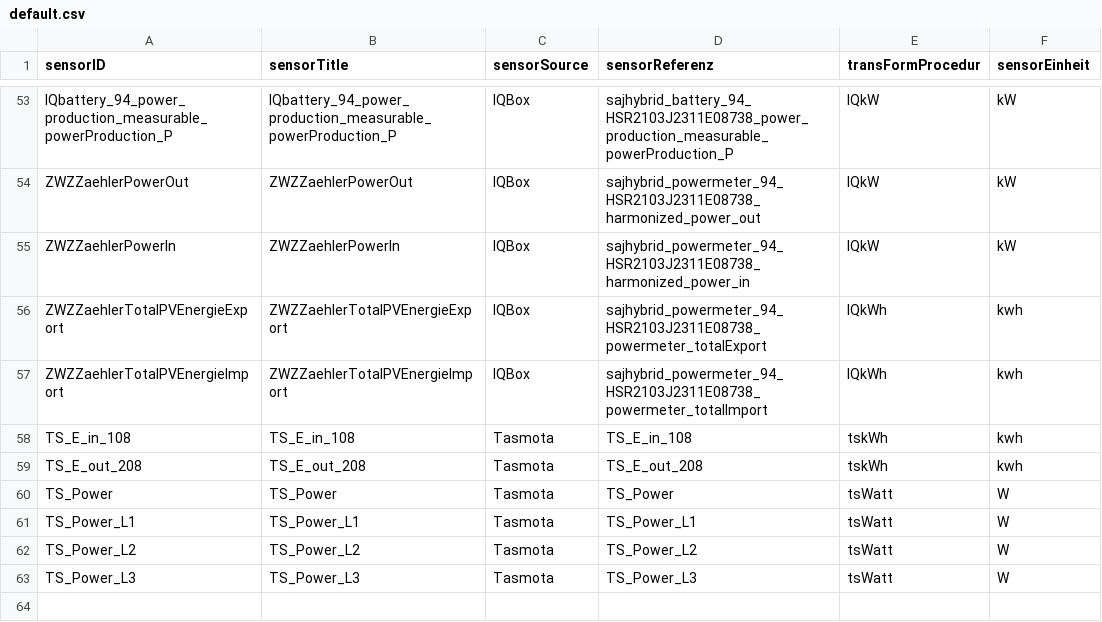
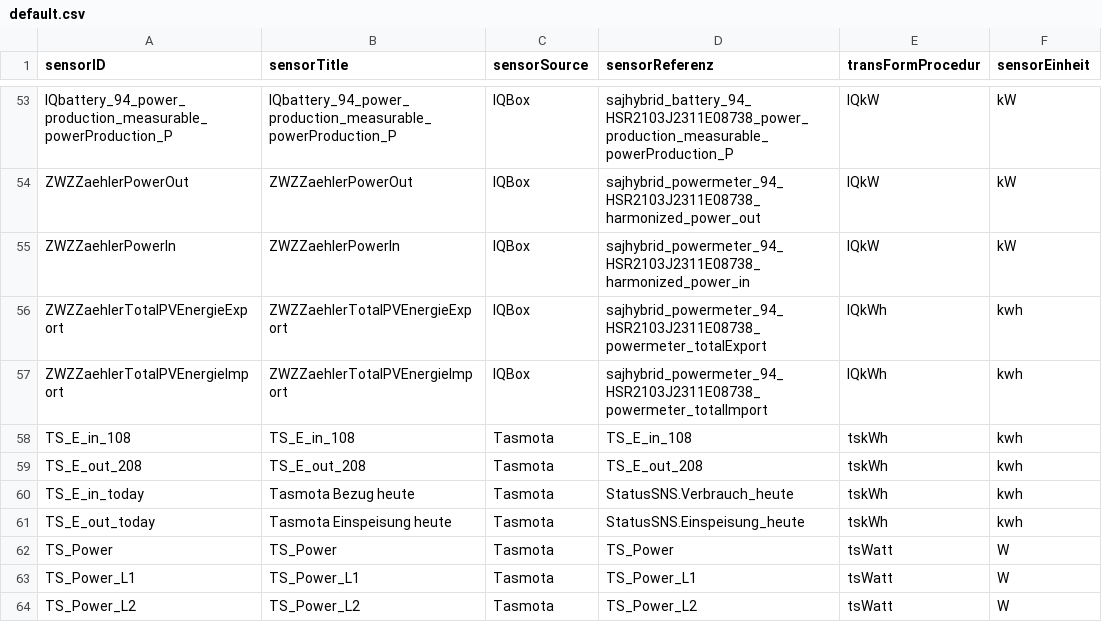
Before and after one commit to pbd-kn/contao-contaohab-bundle, a CSV file: public/downloads/defaultVariables/default.csv, drawn as a sheet; only a part is shown, gaps mark what is left out; the shorter side is filled out with more unchanged rows; the diff names each change by its address in the sheet, - before the commit and + after, or states it on an @@ line.

```diff
--- a/public/downloads/defaultVariables/default.csv
+++ b/public/downloads/defaultVariables/default.csv
+row 60: TS_E_in_today | Tasmota Bezug heute | Tasmota | StatusSNS.Verbrauch_heute | tskWh | kwh
+row 61: TS_E_out_today | Tasmota Einspeisung heute | Tasmota | StatusSNS.Einspeisung_heute | tskWh | kwh
```
Also changed, not shown: 2 other files.
